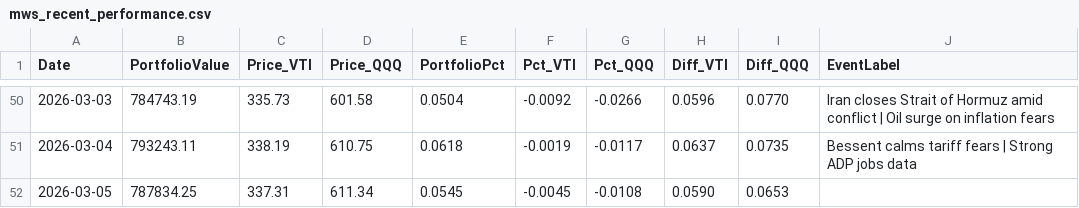
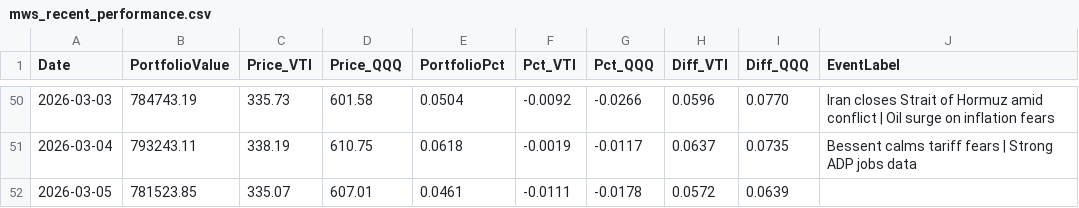
Before and after one commit to ziggermeister/project-mws-public, a CSV file: mws_recent_performance.csv, drawn as a sheet; only a part is shown, gaps mark what is left out.

```diff
--- a/mws_recent_performance.csv
+++ b/mws_recent_performance.csv
@@ -51,2 +51,2 @@ Date,PortfolioValue,Price_VTI,Price_QQQ,PortfolioPct,Pct_VTI,Pct_QQQ,Diff_VTI,Di
 2026-03-04,793243.11,338.19,610.75,0.0618,-0.0019,-0.0117,0.0637,0.0735,Bessent calms tariff fears | Strong ADP jobs data
-2026-03-05,787834.25,337.31,611.34,0.0545,-0.0045,-0.0108,0.0590,0.0653,
+2026-03-05,781523.85,335.07,607.01,0.0461,-0.0111,-0.0178,0.0572,0.0639,
```
Also changed, not shown: mws_ticker_history.csv.
